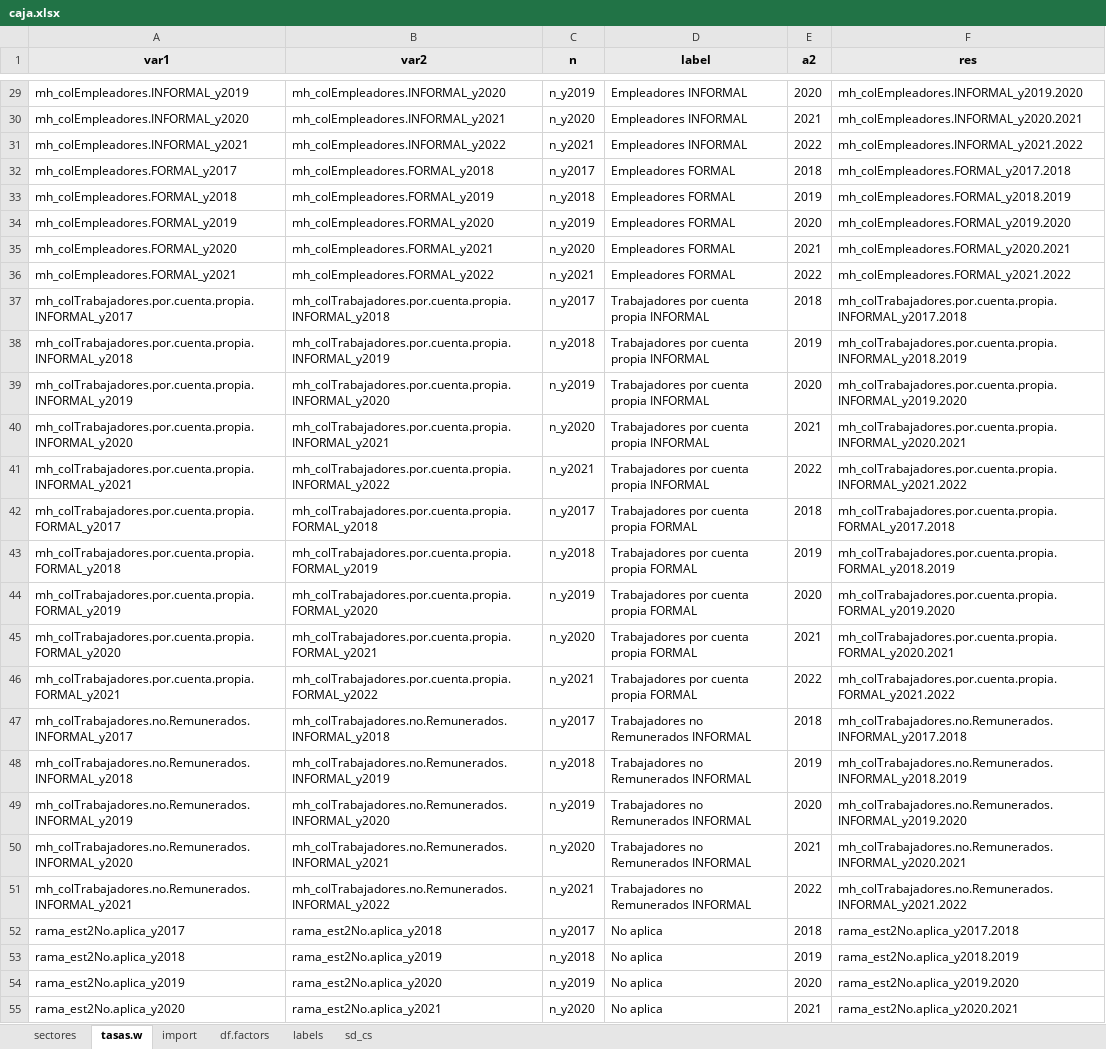
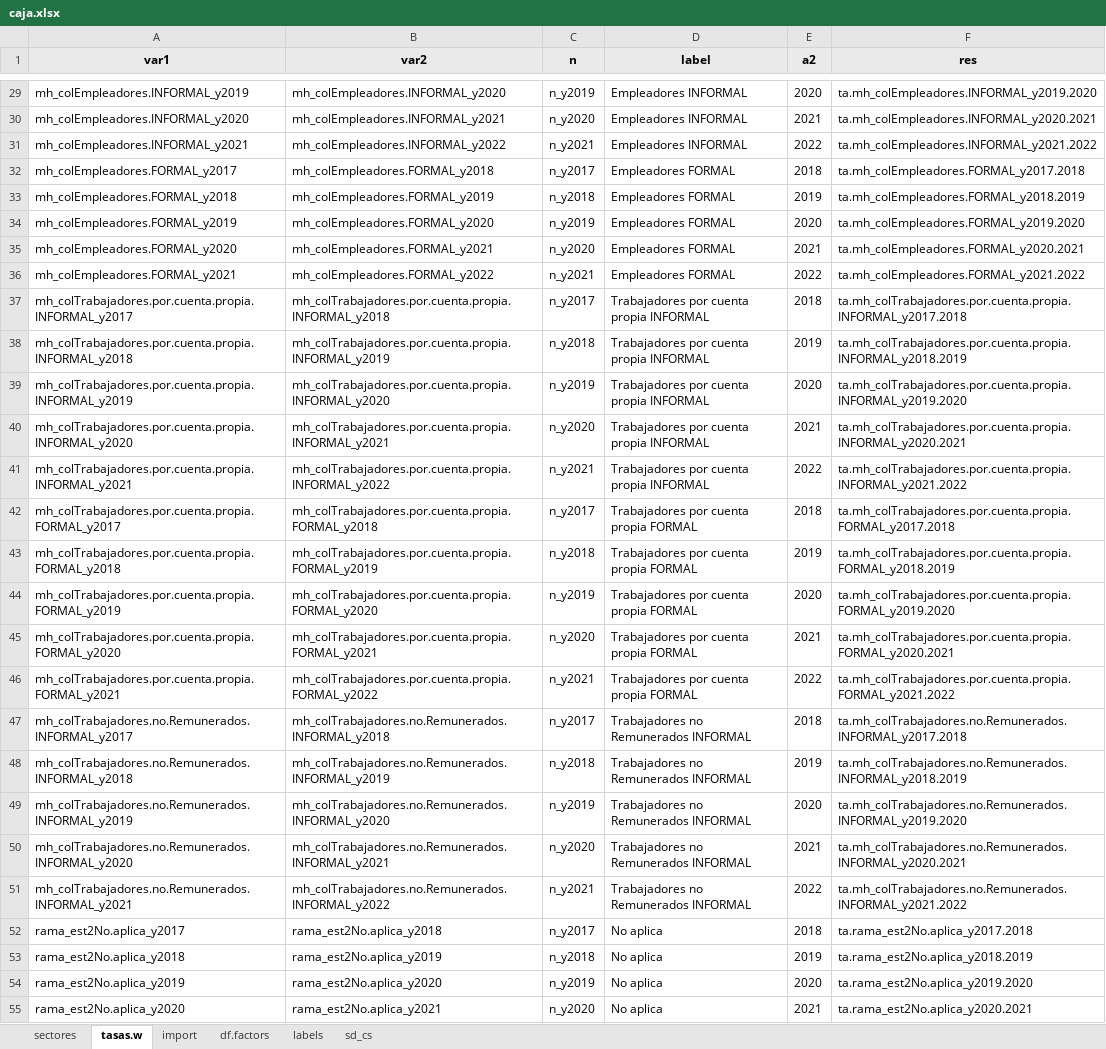
Before and after one commit to AlfCano/enoe_ampliado, an Excel workbook: Tasas/caja/caja.xlsx, sheet tasas.w, drawn as a sheet; only a part is shown, gaps mark what is left out; values as stored, in another font and other column widths than the file's, no borders; charts and pictures not drawn; the diff covers the shown part only; the diff names each change by its address in the sheet, - before the commit and + after, or states it on an @@ line.

Commit message:
Atualización para selección de nombres
Empezar las variables de tasas con "ta."

```diff
--- a/Tasas/caja/caja.xlsx (sheet tasas.w)
+++ b/Tasas/caja/caja.xlsx (sheet tasas.w)
-F29 (res): mh_colEmpleadores.INFORMAL_y2019.2020
+F29 (res): ta.mh_colEmpleadores.INFORMAL_y2019.2020
-F30 (res): mh_colEmpleadores.INFORMAL_y2020.2021
+F30 (res): ta.mh_colEmpleadores.INFORMAL_y2020.2021
-F31 (res): mh_colEmpleadores.INFORMAL_y2021.2022
+F31 (res): ta.mh_colEmpleadores.INFORMAL_y2021.2022
-F32 (res): mh_colEmpleadores.FORMAL_y2017.2018
+F32 (res): ta.mh_colEmpleadores.FORMAL_y2017.2018
-F33 (res): mh_colEmpleadores.FORMAL_y2018.2019
+F33 (res): ta.mh_colEmpleadores.FORMAL_y2018.2019
-F34 (res): mh_colEmpleadores.FORMAL_y2019.2020
+F34 (res): ta.mh_colEmpleadores.FORMAL_y2019.2020
-F35 (res): mh_colEmpleadores.FORMAL_y2020.2021
+F35 (res): ta.mh_colEmpleadores.FORMAL_y2020.2021
-F36 (res): mh_colEmpleadores.FORMAL_y2021.2022
+F36 (res): ta.mh_colEmpleadores.FORMAL_y2021.2022
-F37 (res): mh_colTrabajadores.por.cuenta.propia.INFORMAL_y2017.2018
+F37 (res): ta.mh_colTrabajadores.por.cuenta.propia.INFORMAL_y2017.2018
-F38 (res): mh_colTrabajadores.por.cuenta.propia.INFORMAL_y2018.2019
+F38 (res): ta.mh_colTrabajadores.por.cuenta.propia.INFORMAL_y2018.2019
-F39 (res): mh_colTrabajadores.por.cuenta.propia.INFORMAL_y2019.2020
+F39 (res): ta.mh_colTrabajadores.por.cuenta.propia.INFORMAL_y2019.2020
-F40 (res): mh_colTrabajadores.por.cuenta.propia.INFORMAL_y2020.2021
+F40 (res): ta.mh_colTrabajadores.por.cuenta.propia.INFORMAL_y2020.2021
-F41 (res): mh_colTrabajadores.por.cuenta.propia.INFORMAL_y2021.2022
+F41 (res): ta.mh_colTrabajadores.por.cuenta.propia.INFORMAL_y2021.2022
-F42 (res): mh_colTrabajadores.por.cuenta.propia.FORMAL_y2017.2018
+F42 (res): ta.mh_colTrabajadores.por.cuenta.propia.FORMAL_y2017.2018
-F43 (res): mh_colTrabajadores.por.cuenta.propia.FORMAL_y2018.2019
+F43 (res): ta.mh_colTrabajadores.por.cuenta.propia.FORMAL_y2018.2019
-F44 (res): mh_colTrabajadores.por.cuenta.propia.FORMAL_y2019.2020
+F44 (res): ta.mh_colTrabajadores.por.cuenta.propia.FORMAL_y2019.2020
-F45 (res): mh_colTrabajadores.por.cuenta.propia.FORMAL_y2020.2021
+F45 (res): ta.mh_colTrabajadores.por.cuenta.propia.FORMAL_y2020.2021
-F46 (res): mh_colTrabajadores.por.cuenta.propia.FORMAL_y2021.2022
+F46 (res): ta.mh_colTrabajadores.por.cuenta.propia.FORMAL_y2021.2022
-F47 (res): mh_colTrabajadores.no.Remunerados.INFORMAL_y2017.2018
+F47 (res): ta.mh_colTrabajadores.no.Remunerados.INFORMAL_y2017.2018
-F48 (res): mh_colTrabajadores.no.Remunerados.INFORMAL_y2018.2019
+F48 (res): ta.mh_colTrabajadores.no.Remunerados.INFORMAL_y2018.2019
-F49 (res): mh_colTrabajadores.no.Remunerados.INFORMAL_y2019.2020
+F49 (res): ta.mh_colTrabajadores.no.Remunerados.INFORMAL_y2019.2020
-F50 (res): mh_colTrabajadores.no.Remunerados.INFORMAL_y2020.2021
+F50 (res): ta.mh_colTrabajadores.no.Remunerados.INFORMAL_y2020.2021
-F51 (res): mh_colTrabajadores.no.Remunerados.INFORMAL_y2021.2022
+F51 (res): ta.mh_colTrabajadores.no.Remunerados.INFORMAL_y2021.2022
-F52 (res): rama_est2No.aplica_y2017.2018
+F52 (res): ta.rama_est2No.aplica_y2017.2018
-F53 (res): rama_est2No.aplica_y2018.2019
+F53 (res): ta.rama_est2No.aplica_y2018.2019
-F54 (res): rama_est2No.aplica_y2019.2020
+F54 (res): ta.rama_est2No.aplica_y2019.2020
-F55 (res): rama_est2No.aplica_y2020.2021
+F55 (res): ta.rama_est2No.aplica_y2020.2021
```
Also changed, not shown: 88 edited cells elsewhere in this sheet.
